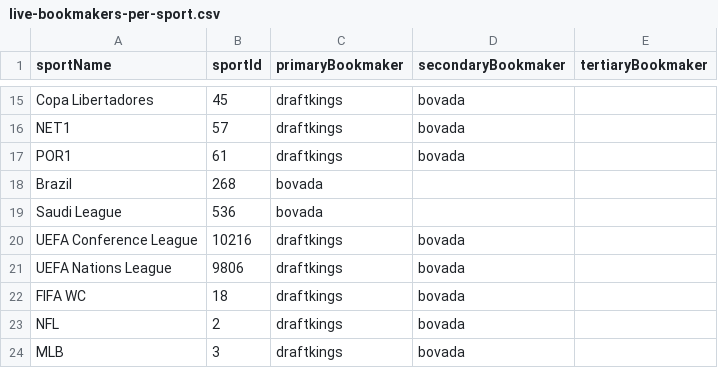
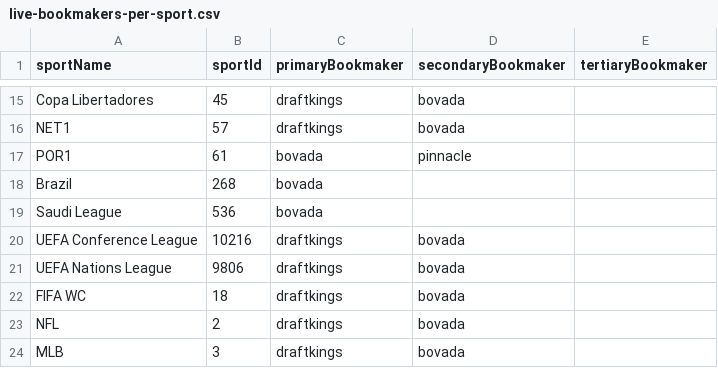
Before and after one commit to thales-markets/sports-markets-v2-risk-management, a CSV file: live-bookmakers-per-sport.csv, drawn as a sheet; only a part is shown, gaps mark what is left out.

Commit message:
Update live-bookmakers-per-sport.csv

```diff
--- a/live-bookmakers-per-sport.csv
+++ b/live-bookmakers-per-sport.csv
@@ -16,3 +16,3 @@ Copa Libertadores,45,draftkings,bovada,
 NET1,57,draftkings,bovada,
-POR1,61,draftkings,bovada,
+POR1,61,bovada,pinnacle,
 Brazil,268,bovada,,
```
